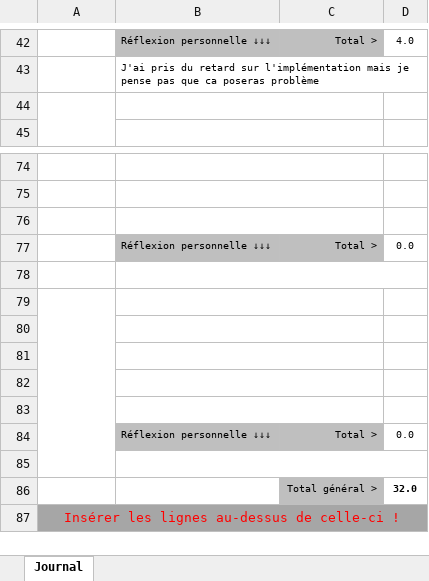
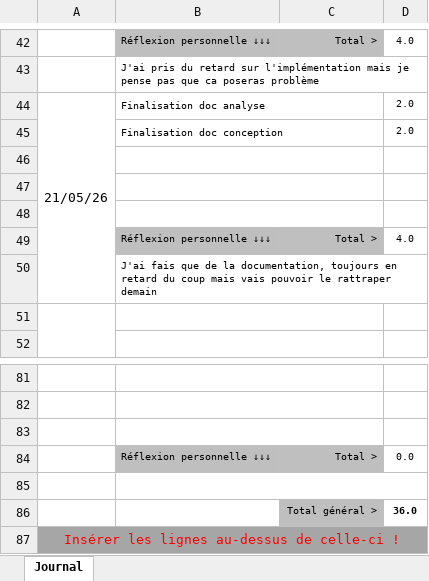
Before and after one commit to hexadecimil/codementor, an Excel workbook: doc/GAMEZ_Journal.xlsx, sheet Journal, drawn as a sheet; only a part is shown, gaps mark what is left out; values as stored, in another font and other column widths than the file's, no borders; conditional formats not drawn; removed rows and columns are numbered as before the commit, all else as after; the diff names each change by its address in the sheet, - before the commit and + after, or states it on an @@ line.

```diff
--- a/doc/GAMEZ_Journal.xlsx (sheet Journal)
+++ b/doc/GAMEZ_Journal.xlsx (sheet Journal)
+row 44: 21/05/26 | Finalisation doc analyse |  | 2.0
+row 45:  | Finalisation doc conception |  | 2.0
+row 46: (empty)
+row 47: (empty)
+row 48: (empty)
+row 49:  | Réflexion personnelle ↓↓↓ | Total > | 4.0
+row 50:  | J'ai fais que de la documentation, toujours en retard du coup mais vais pouvoir le rattraper demain
-A79:A85 merged
-B79:C79 merged
-row 86: (empty)
+row 86:  |  | Total général > | 36.0
-C86 fill: none
+C86 fill: #BFBFBF
-row 80: (empty)
-row 81: (empty)
-row 82: (empty)
-row 83: (empty)
-row 84:  | Réflexion personnelle ↓↓↓ | Total > | 0.0
-row 85: (empty)
-row 86:  |  | Total général > | 32.0
```
Also changed, not shown: formulas that keep their value, doc/GAMEZ_Planning.xlsx, 2 other files.
